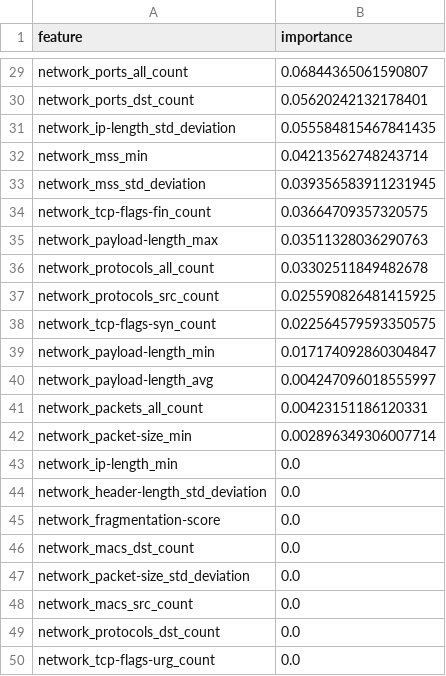
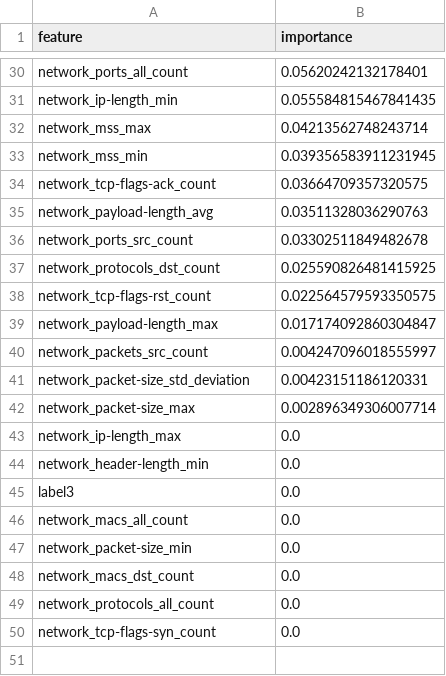
Before and after one commit to Bruno8740/detection_of_iiot_attacks, a CSV file: experiments/results_xai/shap_global/logistic_regression_binary_global.csv, drawn as a sheet; only a part is shown, gaps mark what is left out; removed rows and columns are numbered as before the commit, all else as after; the diff covers the shown part only; the diff names each change by its address in the sheet, - before the commit and + after, or states it on an @@ line.

```diff
--- a/experiments/results_xai/shap_global/logistic_regression_binary_global.csv
+++ b/experiments/results_xai/shap_global/logistic_regression_binary_global.csv
-B30 (importance): 0.06844365061590807
+B30 (importance): 0.05620242132178401
-row 30: network_ports_dst_count | 0.05620242132178401
-A31 (feature): network_ip-length_std_deviation
+A31 (feature): network_ip-length_min
+row 32: network_mss_max | 0.04213562748243714
-B33 (importance): 0.04213562748243714
+B33 (importance): 0.039356583911231945
-row 33: network_mss_std_deviation | 0.039356583911231945
-A34 (feature): network_tcp-flags-fin_count
+A34 (feature): network_tcp-flags-ack_count
-A35 (feature): network_payload-length_max
+A35 (feature): network_payload-length_avg
-A36 (feature): network_protocols_all_count
+A36 (feature): network_ports_src_count
-A37 (feature): network_protocols_src_count
+A37 (feature): network_protocols_dst_count
-A38 (feature): network_tcp-flags-syn_count
+A38 (feature): network_tcp-flags-rst_count
-A39 (feature): network_payload-length_min
+A39 (feature): network_payload-length_max
-A40 (feature): network_payload-length_avg
+A40 (feature): network_packets_src_count
-A41 (feature): network_packets_all_count
+A41 (feature): network_packet-size_std_deviation
-A42 (feature): network_packet-size_min
+A42 (feature): network_packet-size_max
-A43 (feature): network_ip-length_min
+A43 (feature): network_ip-length_max
-A44 (feature): network_header-length_std_deviation
+A44 (feature): network_header-length_min
+row 45: label3 | 0.0
+row 46: network_macs_all_count | 0.0
-A47 (feature): network_fragmentation-score
+A47 (feature): network_packet-size_min
-row 47: network_packet-size_std_deviation | 0.0
-row 48: network_macs_src_count | 0.0
-A49 (feature): network_protocols_dst_count
+A49 (feature): network_protocols_all_count
-A50 (feature): network_tcp-flags-urg_count
+A50 (feature): network_tcp-flags-syn_count
```
Also changed, not shown: 2 added rows, 1 removed row and 25 edited cells elsewhere in this file, 30 other files.
